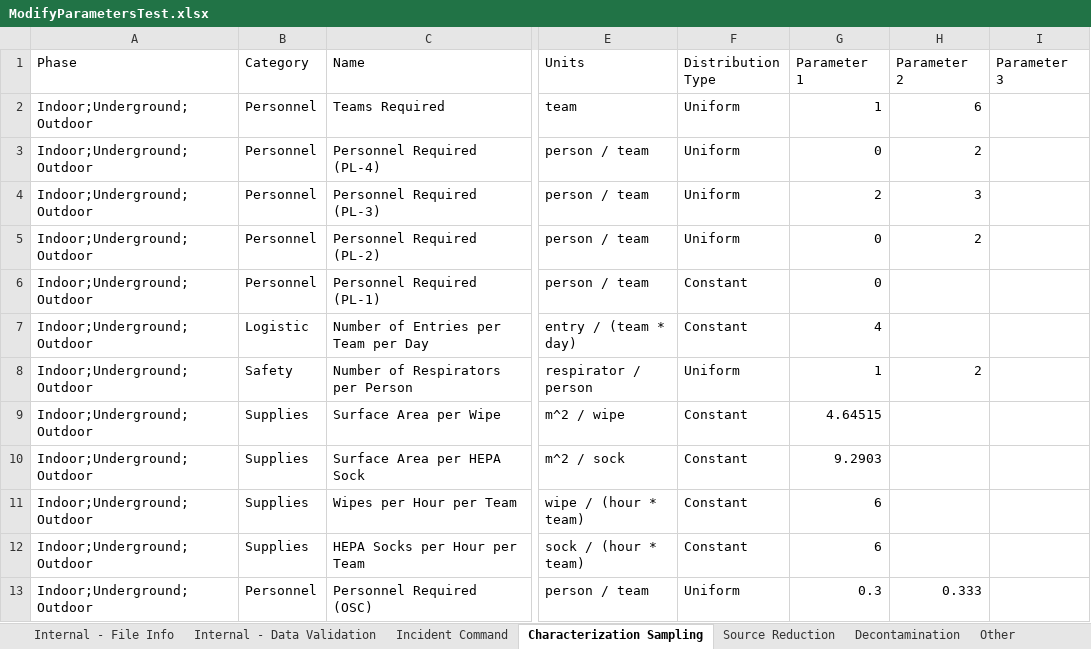
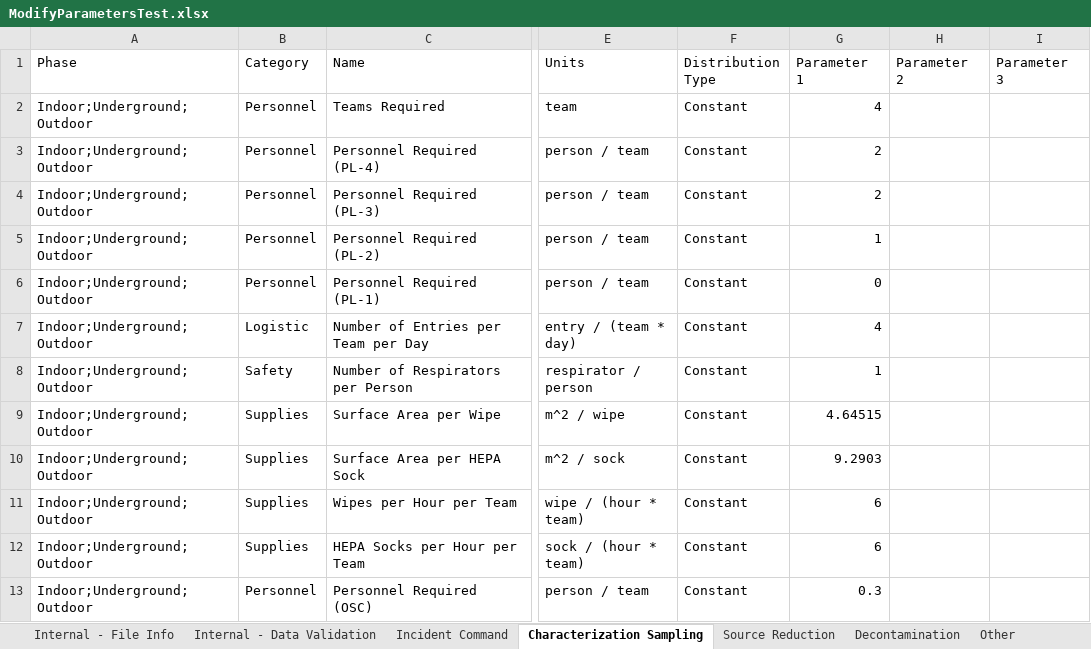
Before and after one commit to USEPA/EPADecon, an Excel workbook: Battelle.EPA.WideAreaDecon.Model.Tests/InputFiles/ModifyParametersTest.xlsx, sheet Characterization Sampling, drawn as a sheet; only a part is shown, gaps mark what is left out; values as stored, in another font and other column widths than the file's, no borders; conditional formats and table styles not drawn; the diff covers the shown part only; the diff names each change by its address in the sheet, - before the commit and + after, or states it on an @@ line.

```diff
--- a/Battelle.EPA.WideAreaDecon.Model.Tests/InputFiles/ModifyParametersTest.xlsx (sheet Characterization Sampling)
+++ b/Battelle.EPA.WideAreaDecon.Model.Tests/InputFiles/ModifyParametersTest.xlsx (sheet Characterization Sampling)
-F2:F5 (Distribution Type): Uniform
+F2:F5 (Distribution Type): Constant
-G2 (Parameter 1): 1
+G2 (Parameter 1): 4
-H2 (Parameter 2): 6
+H2 (Parameter 2): (empty)
-G3 (Parameter 1): 0
+G3 (Parameter 1): 2
-H3 (Parameter 2): 2
+H3 (Parameter 2): (empty)
-H4 (Parameter 2): 3
+H4 (Parameter 2): (empty)
-G5 (Parameter 1): 0
+G5 (Parameter 1): 1
-H5 (Parameter 2): 2
+H5 (Parameter 2): (empty)
-F8 (Distribution Type): Uniform
+F8 (Distribution Type): Constant
-H8 (Parameter 2): 2
+H8 (Parameter 2): (empty)
-F13 (Distribution Type): Uniform
+F13 (Distribution Type): Constant
-H13 (Parameter 2): 0.333
+H13 (Parameter 2): (empty)
```
Also changed, not shown: 4 removed rows and 31 edited cells elsewhere in this sheet, sheet Liquid Immersion, sheet Foam Spray, sheet Fumigation, sheet Physical, sheet Liquid Suspension, sheet Decontamination, 9 more sheets.
